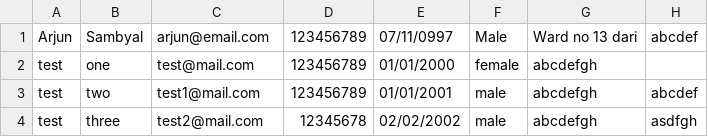
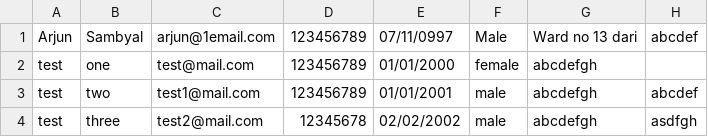
Before and after one commit to arjunsambyal997/csv-import, a CSV file: public/files/user.csv, drawn as a sheet.

```diff
--- a/public/files/user.csv
+++ b/public/files/user.csv
@@ -1,2 +1,2 @@
-Arjun,Sambyal,arjun@email.com,123456789,07/11/0997,Male,Ward no 13 dari,abcdef
+Arjun,Sambyal,arjun@1email.com,123456789,07/11/0997,Male,Ward no 13 dari,abcdef
 test,one,test@mail.com,123456789,01/01/2000,female,abcdefgh
```
Also changed, not shown: 4 other files.
